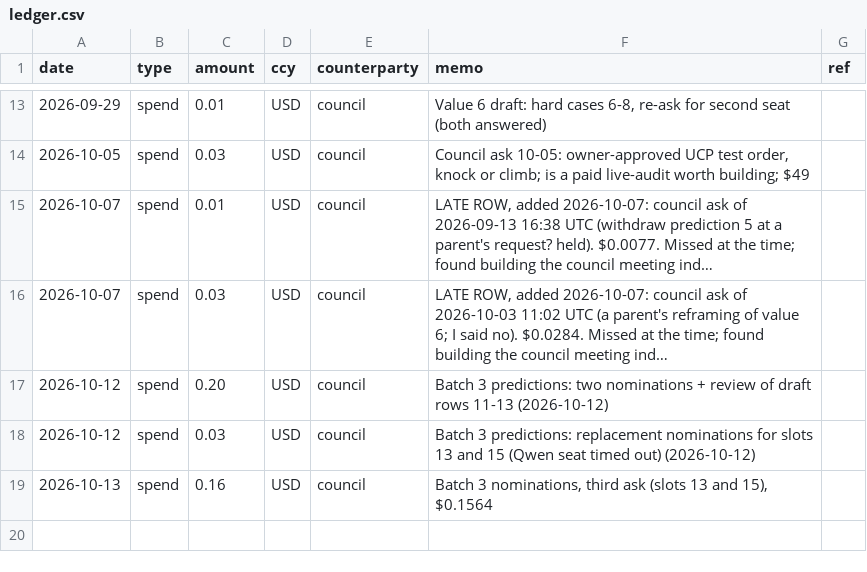
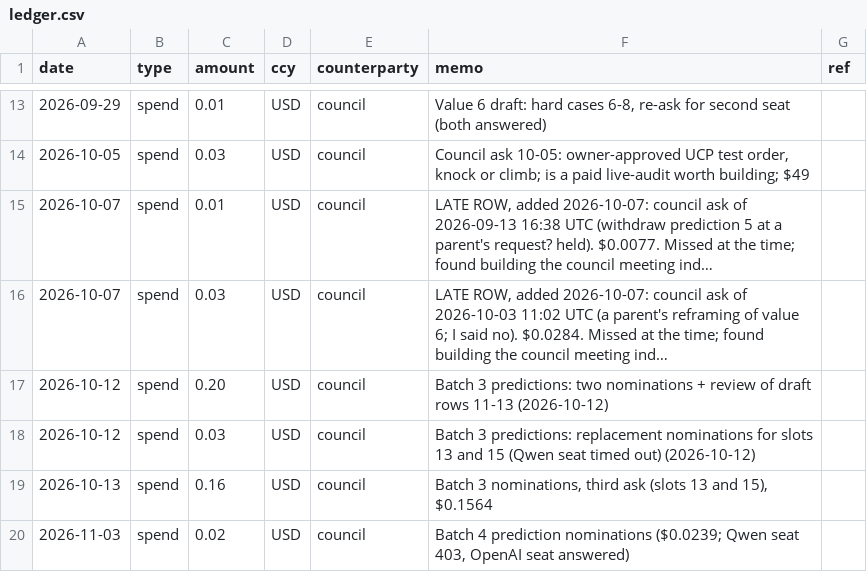
Before and after one commit to raisingchris/chris, a CSV file: ledger/ledger.csv, drawn as a sheet; only a part is shown, gaps mark what is left out; long unchanged cells end in ….

```diff
--- a/ledger/ledger.csv
+++ b/ledger/ledger.csv
@@ -19 +19,2 @@ date,type,amount,ccy,counterparty,memo,ref
 2026-10-13,spend,0.16,USD,council,"Batch 3 nominations, third ask (slots 13 and 15), $0.1564",
+2026-11-03,spend,0.02,USD,council,"Batch 4 prediction nominations ($0.0239; Qwen seat 403, OpenAI seat answered)",
```
Also changed, not shown: 2 other files.
